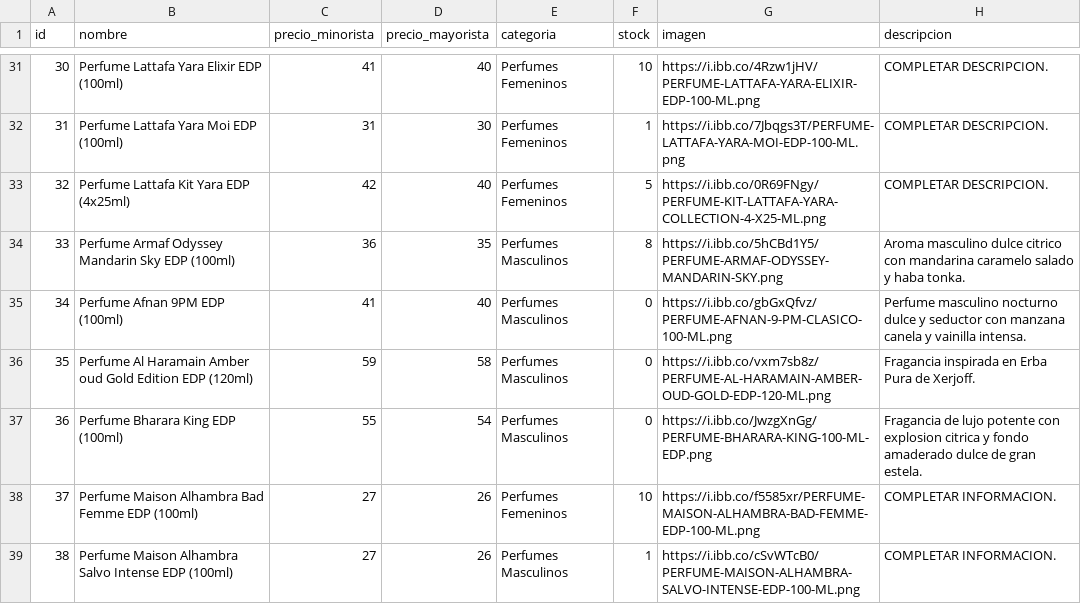
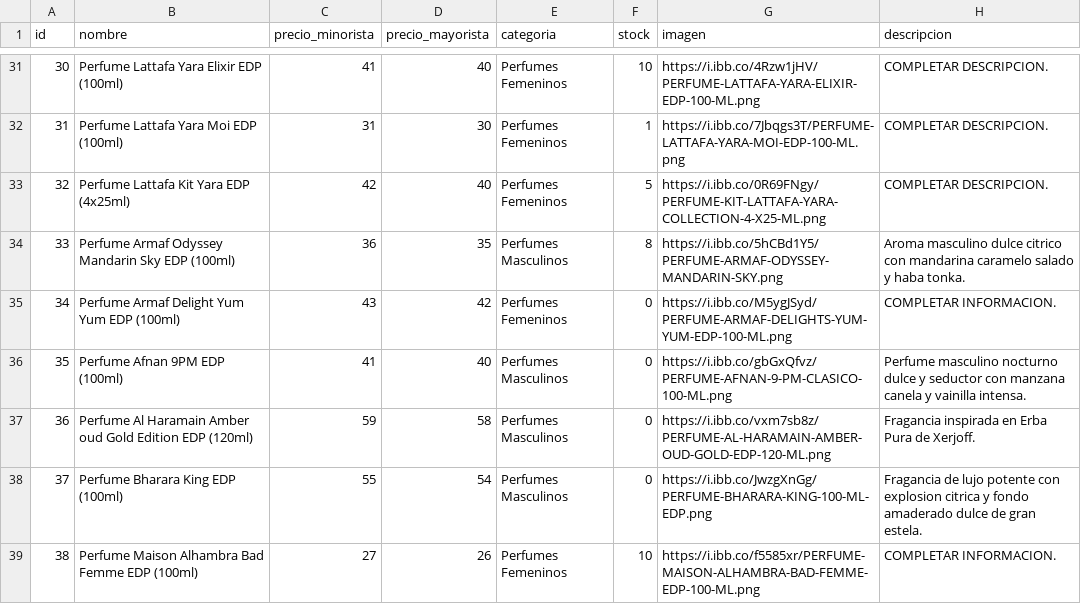
Before and after one commit to tevo-mdp/prueba_caipser, a CSV file: productos.csv, drawn as a sheet; only a part is shown, gaps mark what is left out; the shorter side is filled out with more unchanged rows; addresses are those after the commit; the diff names each change by its address in the sheet, - before the commit and + after, or states it on an @@ line.

Commit message:
Update productos.csv with new product entries

```diff
--- a/productos.csv
+++ b/productos.csv
+row 35: 34 | Perfume Armaf Delight Yum Yum EDP (100ml) | 43 | 42 | Perfumes Femeninos | 0 | https://i.ibb.co/M5ygJSyd/PERFUME-ARMAF-DELIGHTS-YUM-YUM-EDP-100-ML.png | COMPLETAR INFORMACION.
@@ column A (id) renumbered from row 36 down @@
```
